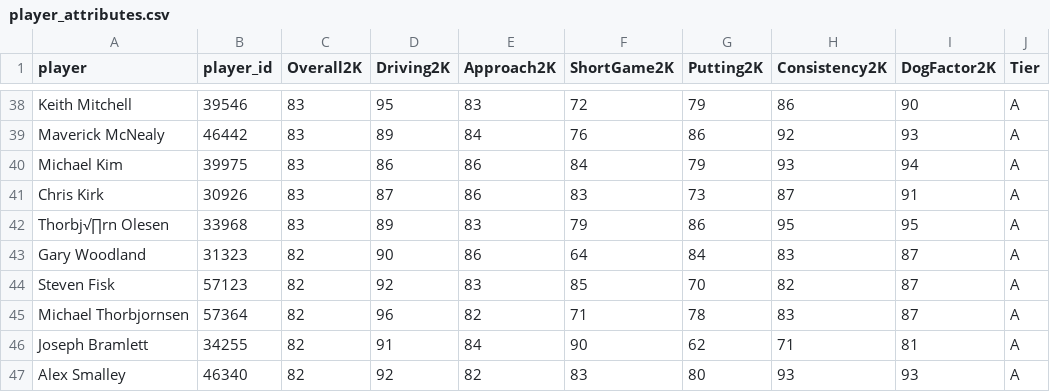
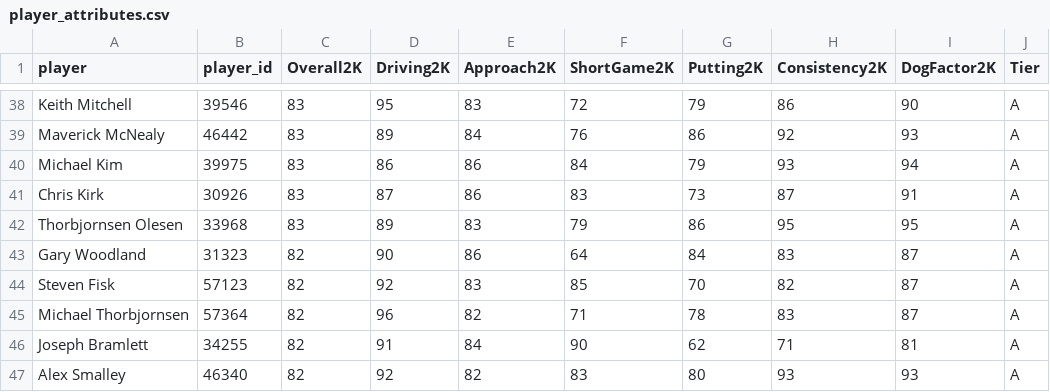
Before and after one commit to claytonwrightmu/PGA-Analysis, a CSV file: Data/Players/processed/player_attributes.csv, drawn as a sheet; only a part is shown, gaps mark what is left out.

Commit message:
Update player_attributes.csv

```diff
--- a/Data/Players/processed/player_attributes.csv
+++ b/Data/Players/processed/player_attributes.csv
@@ -41,3 +41,3 @@ Michael Kim,39975,83,86,86,84,79,93,94,A
 Chris Kirk,30926,83,87,86,83,73,87,91,A
-Thorbj√∏rn Olesen,33968,83,89,83,79,86,95,95,A
+Thorbjornsen Olesen,33968,83,89,83,79,86,95,95,A
 Gary Woodland,31323,82,90,86,64,84,83,87,A
```
